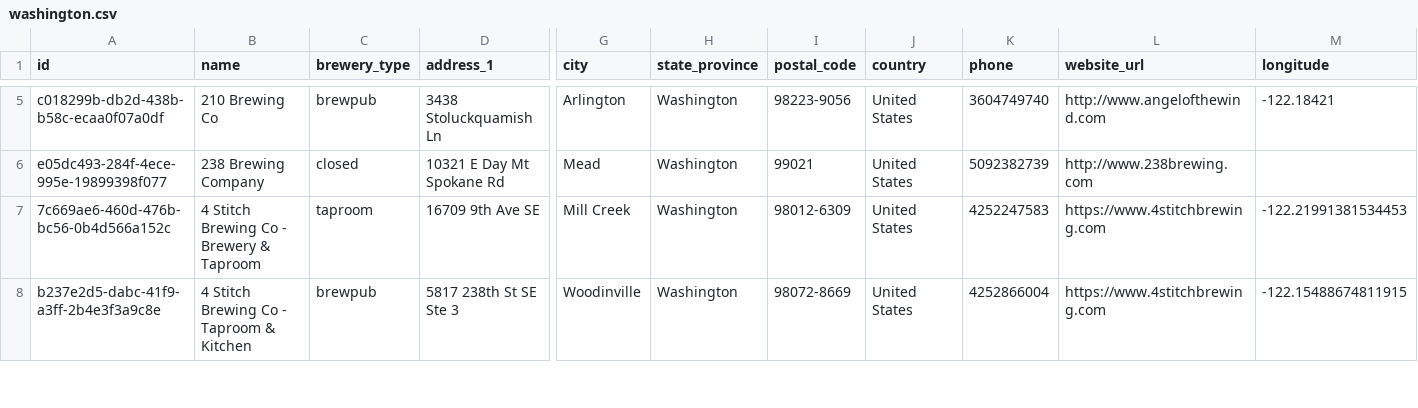
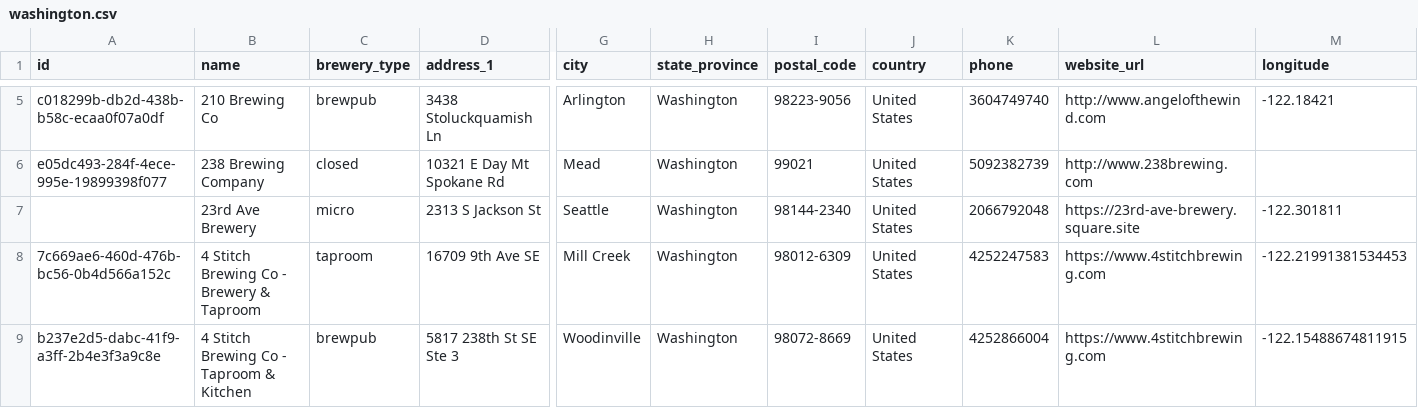
Before and after one commit to openbrewerydb/openbrewerydb, a CSV file: data/united-states/washington.csv, drawn as a sheet; only a part is shown, gaps mark what is left out; rows hold the shown columns only; the diff covers the shown part only; the diff names each change by its address in the sheet, - before the commit and + after, or states it on an @@ line.

Commit message:
Adds about a dozen 'new' breweries to Washington's dataset (#188)
* Adds about a dozen 'new' breweries to Washington's dataset

* Resolves my CSV error :(

```diff
--- a/data/united-states/washington.csv
+++ b/data/united-states/washington.csv
+row 7:  | 23rd Ave Brewery | micro | 2313 S Jackson St | Seattle | Washington | 98144-2340 | United States | 2066792048 | https://23rd-ave-brewery.square.site | -122.301811
```
Also changed, not shown: 8 added rows elsewhere in this file.
